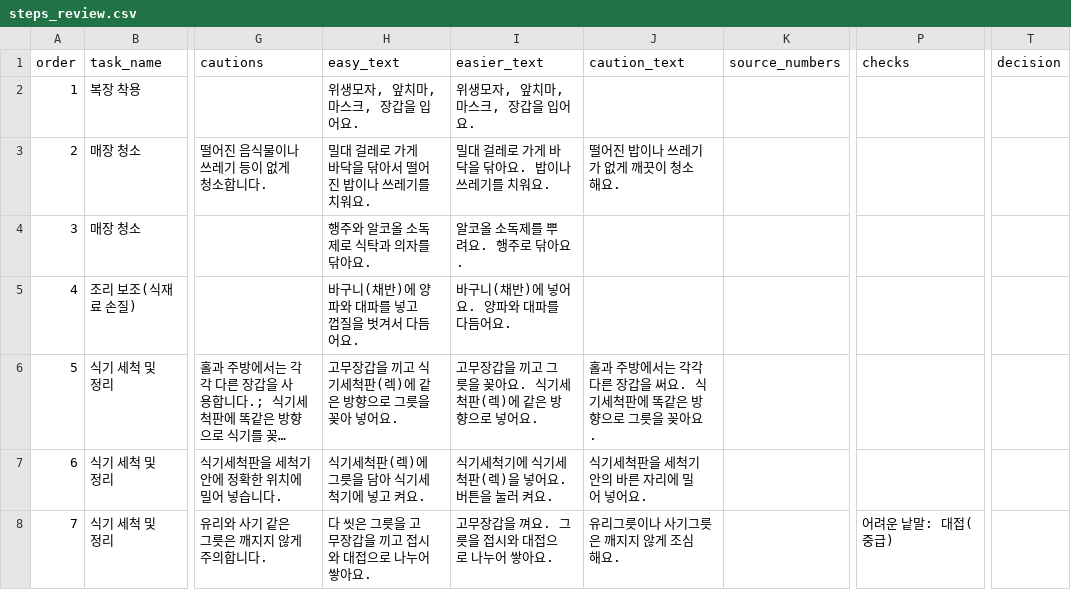
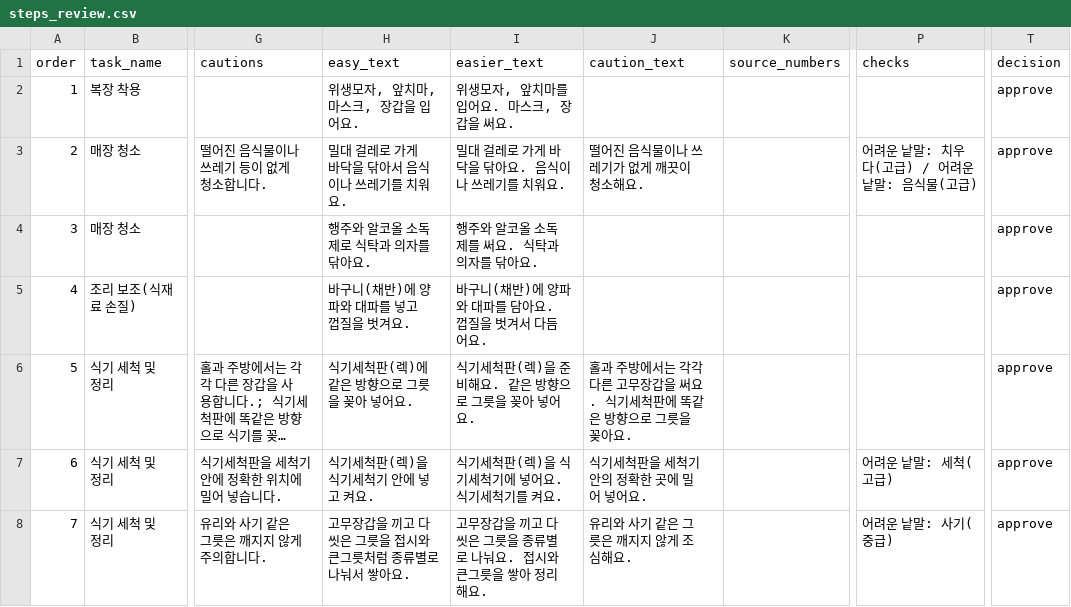
Before and after one commit to yugh27194/worksense, a CSV file: data/review/kitchen_helper/steps_review.csv, drawn as a sheet; only a part is shown, gaps mark what is left out; long unchanged cells end in …; the diff names each change by its address in the sheet, - before the commit and + after, or states it on an @@ line.

```diff
--- a/data/review/kitchen_helper/steps_review.csv
+++ b/data/review/kitchen_helper/steps_review.csv
-I2 (easier_text): 위생모자, 앞치마, 마스크, 장갑을 입어요.
+I2 (easier_text): 위생모자, 앞치마를 입어요. 마스크, 장갑을 써요.
-T2:T8 (decision): (empty)
+T2:T8 (decision): approve
-H3 (easy_text): 밀대 걸레로 가게 바닥을 닦아서 떨어진 밥이나 쓰레기를 치워요.
+H3 (easy_text): 밀대 걸레로 가게 바닥을 닦아서 음식이나 쓰레기를 치워요.
-I3 (easier_text): 밀대 걸레로 가게 바닥을 닦아요. 밥이나 쓰레기를 치워요.
+I3 (easier_text): 밀대 걸레로 가게 바닥을 닦아요. 음식이나 쓰레기를 치워요.
-J3 (caution_text): 떨어진 밥이나 쓰레기가 없게 깨끗이 청소해요.
+J3 (caution_text): 떨어진 음식물이나 쓰레기가 없게 깨끗이 청소해요.
-P3 (checks): (empty)
+P3 (checks): 어려운 낱말: 치우다(고급) / 어려운 낱말: 음식물(고급)
-I4 (easier_text): 알코올 소독제를 뿌려요. 행주로 닦아요.
+I4 (easier_text): 행주와 알코올 소독제를 써요. 식탁과 의자를 닦아요.
-H5 (easy_text): 바구니(채반)에 양파와 대파를 넣고 껍질을 벗겨서 다듬어요.
+H5 (easy_text): 바구니(채반)에 양파와 대파를 넣고 껍질을 벗겨요.
-I5 (easier_text): 바구니(채반)에 넣어요. 양파와 대파를 다듬어요.
+I5 (easier_text): 바구니(채반)에 양파와 대파를 담아요. 껍질을 벗겨서 다듬어요.
-H6 (easy_text): 고무장갑을 끼고 식기세척판(렉)에 같은 방향으로 그릇을 꽂아 넣어요.
+H6 (easy_text): 식기세척판(렉)에 같은 방향으로 그릇을 꽂아 넣어요.
-I6 (easier_text): 고무장갑을 끼고 그릇을 꽂아요. 식기세척판(렉)에 같은 방향으로 넣어요.
+I6 (easier_text): 식기세척판(렉)을 준비해요. 같은 방향으로 그릇을 꽂아 넣어요.
-J6 (caution_text): …다른 장갑을…
+J6 (caution_text): …다른 고무장갑을…
-H7 (easy_text): 식기세척판(렉)에 그릇을 담아 식기세척기에 넣고 켜요.
+H7 (easy_text): 식기세척판(렉)을 식기세척기 안에 넣고 켜요.
-I7 (easier_text): 식기세척기에 식기세척판(렉)을 넣어요. 버튼을 눌러 켜요.
+I7 (easier_text): 식기세척판(렉)을 식기세척기에 넣어요. 식기세척기를 켜요.
-J7 (caution_text): 식기세척판을 세척기 안의 바른 자리에 밀어 넣어요.
+J7 (caution_text): 식기세척판을 세척기 안의 정확한 곳에 밀어 넣어요.
-P7 (checks): (empty)
+P7 (checks): 어려운 낱말: 세척(고급)
-H8 (easy_text): 다 씻은 그릇을 고무장갑을 끼고 접시와 대접으로 나누어 쌓아요.
+H8 (easy_text): 고무장갑을 끼고 다 씻은 그릇을 접시와 큰그릇처럼 종류별로 나눠서 쌓아요.
-I8 (easier_text): 고무장갑을 껴요. 그릇을 접시와 대접으로 나누어 쌓아요.
+I8 (easier_text): 고무장갑을 끼고 다 씻은 그릇을 종류별로 나눠요. 접시와 큰그릇을 쌓아 정리해요.
-J8 (caution_text): 유리그릇이나 사기그릇은 깨지지 않게 조심해요.
+J8 (caution_text): 유리와 사기 같은 그릇은 깨지지 않게 조심해요.
-P8 (checks): 어려운 낱말: 대접(중급)
+P8 (checks): 어려운 낱말: 사기(중급)
```
Also changed, not shown: data/curated/field_terms.csv, data/curated/vocab_overrides.csv, 6 other files.
